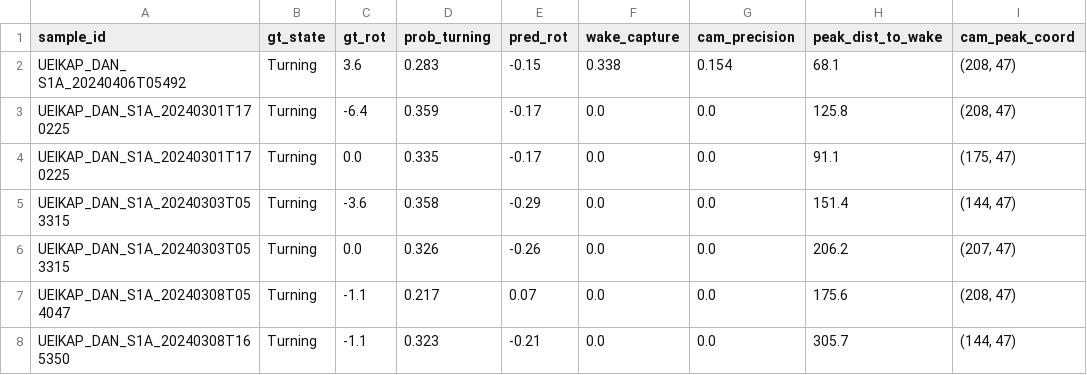
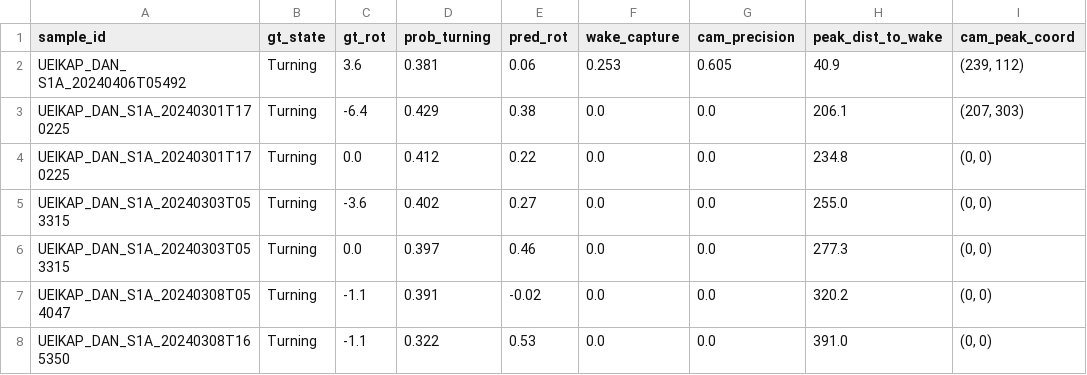
Before and after one commit to mohaimin2103001/thesis, a CSV file: tables/model5_gradcam_analysis.csv, drawn as a sheet; only a part is shown; the diff covers the shown part only.

Commit message:
Incorporate GPU boosted benchmark results: 0.695 ROC-AUC, 91.7% turning recall, and positive ROT Pearson r

```diff
--- a/tables/model5_gradcam_analysis.csv
+++ b/tables/model5_gradcam_analysis.csv
@@ -1,8 +1,8 @@
 sample_id,gt_state,gt_rot,prob_turning,pred_rot,wake_capture,cam_precision,peak_dist_to_wake,cam_peak_coord
-UEIKAP_DAN_ S1A_20240406T05492,Turning,3.6,0.283,-0.15,0.338,0.154,68.1,"(208, 47)"
-UEIKAP_DAN_S1A_20240301T170225,Turning,-6.4,0.359,-0.17,0.0,0.0,125.8,"(208, 47)"
-UEIKAP_DAN_S1A_20240301T170225,Turning,0.0,0.335,-0.17,0.0,0.0,91.1,"(175, 47)"
-UEIKAP_DAN_S1A_20240303T053315,Turning,-3.6,0.358,-0.29,0.0,0.0,151.4,"(144, 47)"
-UEIKAP_DAN_S1A_20240303T053315,Turning,0.0,0.326,-0.26,0.0,0.0,206.2,"(207, 47)"
-UEIKAP_DAN_S1A_20240308T054047,Turning,-1.1,0.217,0.07,0.0,0.0,175.6,"(208, 47)"
-UEIKAP_DAN_S1A_20240308T165350,Turning,-1.1,0.323,-0.21,0.0,0.0,305.7,"(144, 47)"
+UEIKAP_DAN_ S1A_20240406T05492,Turning,3.6,0.381,0.06,0.253,0.605,40.9,"(239, 112)"
+UEIKAP_DAN_S1A_20240301T170225,Turning,-6.4,0.429,0.38,0.0,0.0,206.1,"(207, 303)"
+UEIKAP_DAN_S1A_20240301T170225,Turning,0.0,0.412,0.22,0.0,0.0,234.8,"(0, 0)"
+UEIKAP_DAN_S1A_20240303T053315,Turning,-3.6,0.402,0.27,0.0,0.0,255.0,"(0, 0)"
+UEIKAP_DAN_S1A_20240303T053315,Turning,0.0,0.397,0.46,0.0,0.0,277.3,"(0, 0)"
+UEIKAP_DAN_S1A_20240308T054047,Turning,-1.1,0.391,-0.02,0.0,0.0,320.2,"(0, 0)"
+UEIKAP_DAN_S1A_20240308T165350,Turning,-1.1,0.322,0.53,0.0,0.0,391.0,"(0, 0)"
```
Also changed, not shown: 1 added row, 1 removed row and 38 edited cells elsewhere in this file, tables/calibrated_state_metrics.csv, tables/direction_metrics.csv, 21 other files.
